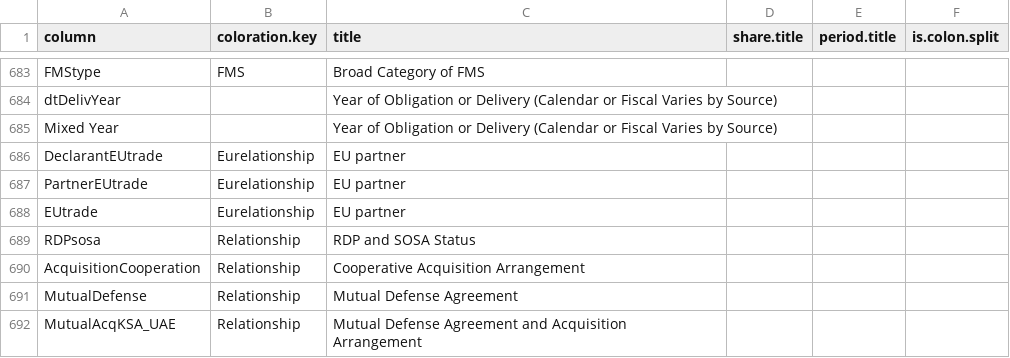
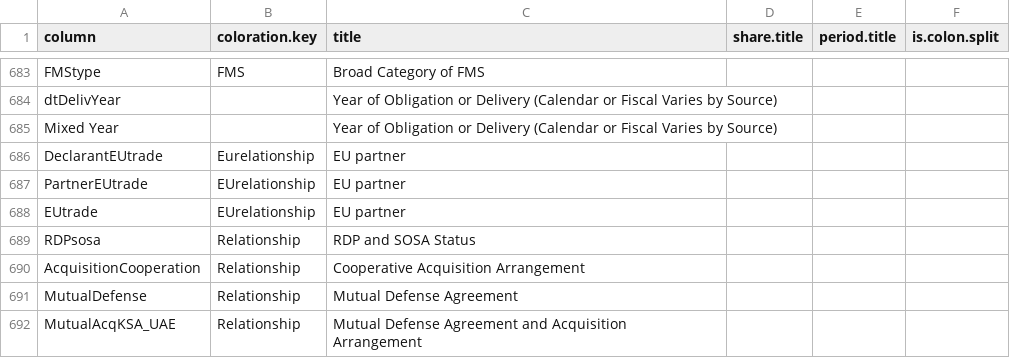
Before and after one commit to CSISdefense/Lookup-Tables, a CSV file: style/Lookup_Column_Key.csv, drawn as a sheet; only a part is shown, gaps mark what is left out.

Commit message:
Column key.

```diff
--- a/style/Lookup_Column_Key.csv
+++ b/style/Lookup_Column_Key.csv
@@ -686,4 +686,4 @@ Mixed Year,,Year of Obligation or Delivery (Calendar or Fiscal Varies by Source)
 DeclarantEUtrade,Eurelationship,EU partner,,,
-PartnerEUtrade,Eurelationship,EU partner,,,
-EUtrade,Eurelationship,EU partner,,,
+PartnerEUtrade,EUrelationship,EU partner,,,
+EUtrade,EUrelationship,EU partner,,,
 RDPsosa,Relationship,RDP and SOSA Status,,,
```
